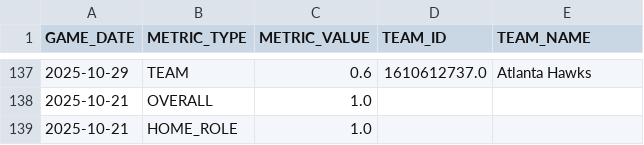
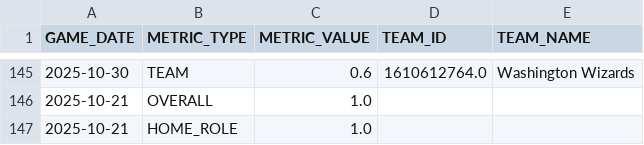
Before and after one commit to johnsonbradley3246-cyber/nba_dashboard, a CSV file: data/running_accuracy_metrics.csv, drawn as a sheet; only a part is shown, gaps mark what is left out; the diff covers the shown part only.

```diff
--- a/data/running_accuracy_metrics.csv
+++ b/data/running_accuracy_metrics.csv
@@ -137,2 +145,2 @@ GAME_DATE,METRIC_TYPE,METRIC_VALUE,TEAM_ID,TEAM_NAME
-2025-10-29,TEAM,0.6,1610612737.0,Atlanta Hawks
+2025-10-30,TEAM,0.6,1610612764.0,Washington Wizards
 2025-10-21,OVERALL,1.0,,
```
Also changed, not shown: 13 added rows, 80 moved rows and 3 edited cells elsewhere in this file, data/games_dashboard.csv, 1 other file.
